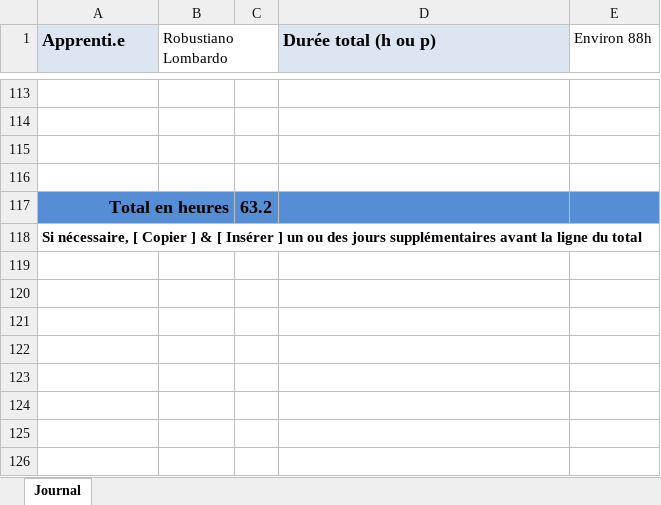
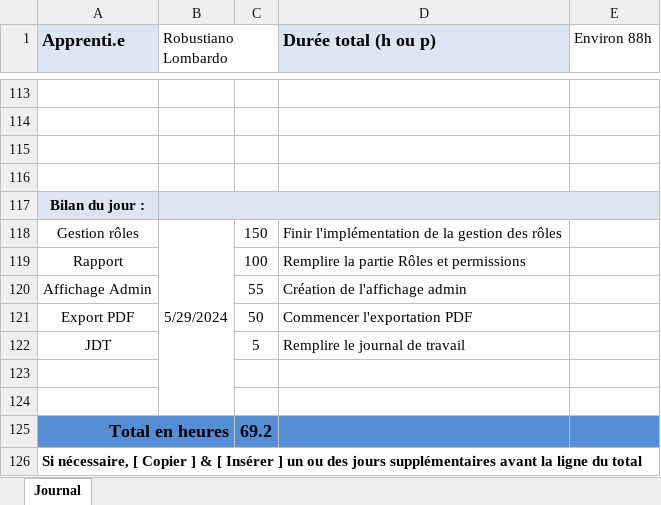
Before and after one commit to Robi2004/survey, an Excel workbook: doc/JdT.xlsx, sheet Journal, drawn as a sheet; only a part is shown, gaps mark what is left out; values as stored, in another font and other column widths than the file's, no borders; addresses are those after the commit; the diff names each change by its address in the sheet, - before the commit and + after, or states it on an @@ line.

Commit message:
Commencer l'export PDF

```diff
--- a/doc/JdT.xlsx (sheet Journal)
+++ b/doc/JdT.xlsx (sheet Journal)
+row 117: Bilan du jour :
+row 118: Gestion rôles | 5/29/2024 | 150 | Finir l'implémentation de la gestion des rôles
+row 119: Rapport |  | 100 | Remplire la partie Rôles et permissions
+row 120: Affichage Admin |  | 55 | Création de l'affichage admin
+row 121: Export PDF |  | 50 | Commencer l'exportation PDF
+row 122: JDT |  | 5 | Remplire le journal de travail
+row 123: (empty)
+row 124: (empty)
-C125: 63.2
+C125: 69.2
```
Also changed, not shown: 10 other files.
